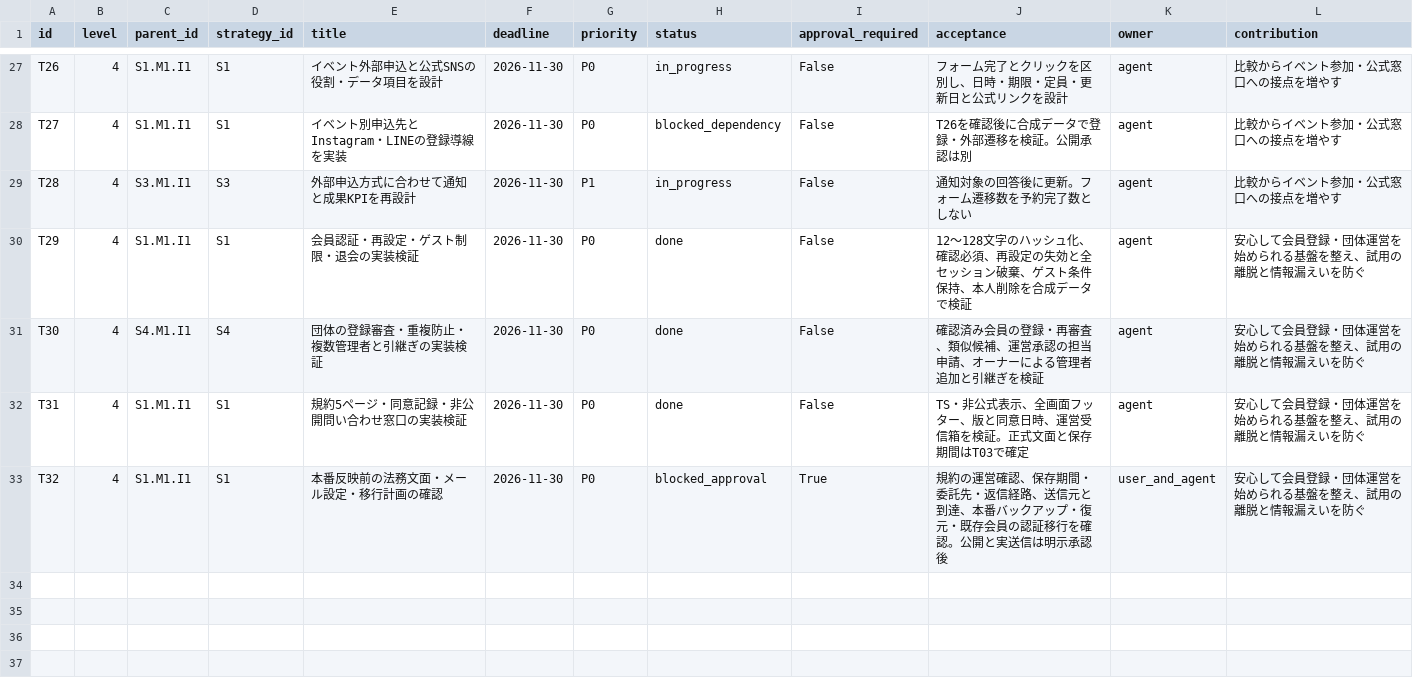
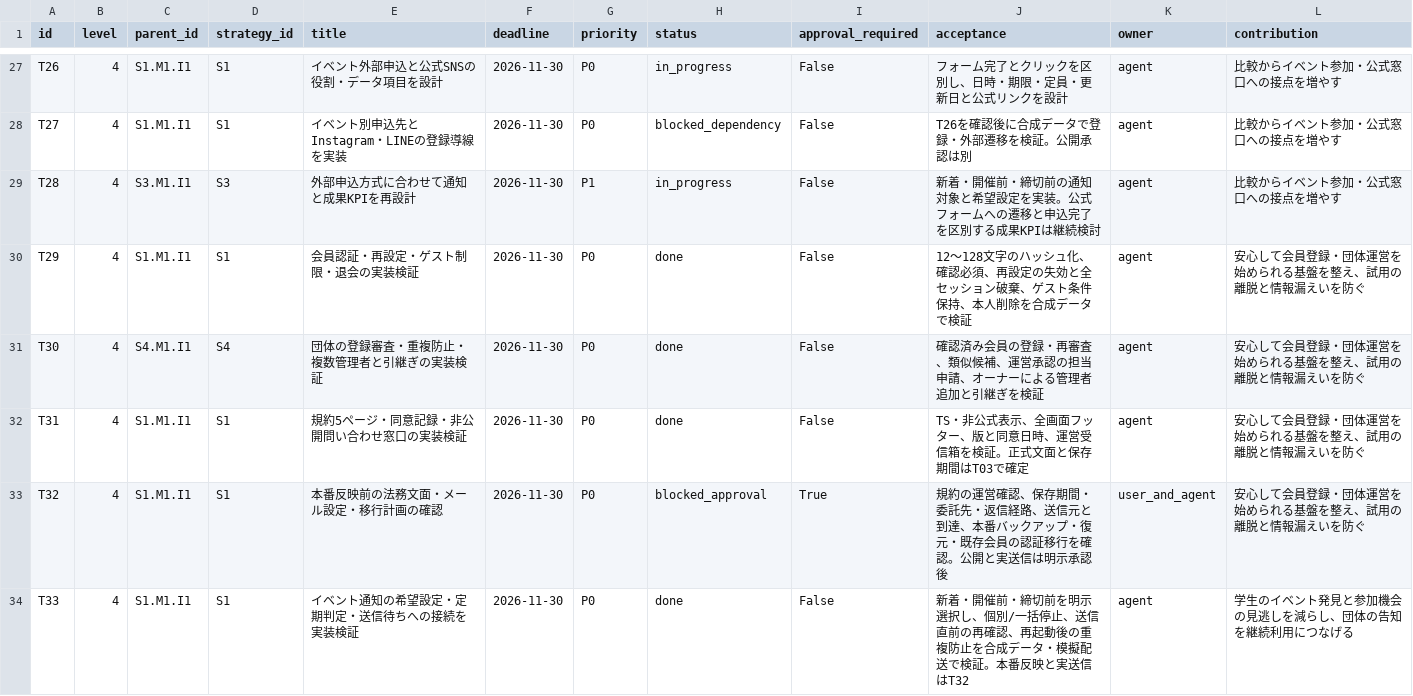
Before and after one commit to shigatetsuya-jpg/-Navi, a CSV file: docs/tasks.csv, drawn as a sheet; only a part is shown, gaps mark what is left out.

Commit message:
イベント通知の希望設定・定期判定と送信待ち処理を接続

```diff
--- a/docs/tasks.csv
+++ b/docs/tasks.csv
@@ -28,3 +28,3 @@ T26,4,S1.M1.I1,S1,イベント外部申込と公式SNSの役割・データ項
 T27,4,S1.M1.I1,S1,イベント別申込先とInstagram・LINEの登録導線を実装,2026-11-30,P0,blocked_dependency,False,T26を確認後に合成データで登録・外部遷移を検証。公開承認は別,agent,比較からイベント参加・公式窓口への接点を増やす
-T28,4,S3.M1.I1,S3,外部申込方式に合わせて通知と成果KPIを再設計,2026-11-30,P1,in_progress,False,通知対象の回答後に更新。フォーム遷移数を予約完了数としない,agent,比較からイベント参加・公式窓口への接点を増やす
+T28,4,S3.M1.I1,S3,外部申込方式に合わせて通知と成果KPIを再設計,2026-11-30,P1,in_progress,False,新着・開催前・締切前の通知対象と希望設定を実装。公式フォームへの遷移と申込完了を区別する成果KPIは継続検討,agent,比較からイベント参加・公式窓口への接点を増やす
 T29,4,S1.M1.I1,S1,会員認証・再設定・ゲスト制限・退会の実装検証,2026-11-30,P0,done,False,12〜128文字のハッシュ化、確認必須、再設定の失効と全セッション破棄、ゲスト条件保持、本人削除を合成データで検証,agent,安心して会員登録・団体運営を始められる基盤を整え、試用の離脱と情報漏えいを防ぐ
@@ -33 +33,2 @@ T31,4,S1.M1.I1,S1,規約5ページ・同意記録・非公開問い合わせ窓
 T32,4,S1.M1.I1,S1,本番反映前の法務文面・メール設定・移行計画の確認,2026-11-30,P0,blocked_approval,True,規約の運営確認、保存期間・委託先・返信経路、送信元と到達、本番バックアップ・復元・既存会員の認証移行を確認。公開と実送信は明示承認後,user_and_agent,安心して会員登録・団体運営を始められる基盤を整え、試用の離脱と情報漏えいを防ぐ
+T33,4,S1.M1.I1,S1,イベント通知の希望設定・定期判定・送信待ちへの接続を実装検証,2026-11-30,P0,done,False,新着・開催前・締切前を明示選択し、個別/一括停止、送信直前の再確認、再起動後の重複防止を合成データ・模擬配送で検証。本番反映と実送信はT32,agent,学生のイベント発見と参加機会の見逃しを減らし、団体の告知を継続利用につなげる
```
Also changed, not shown: 26 other files.
